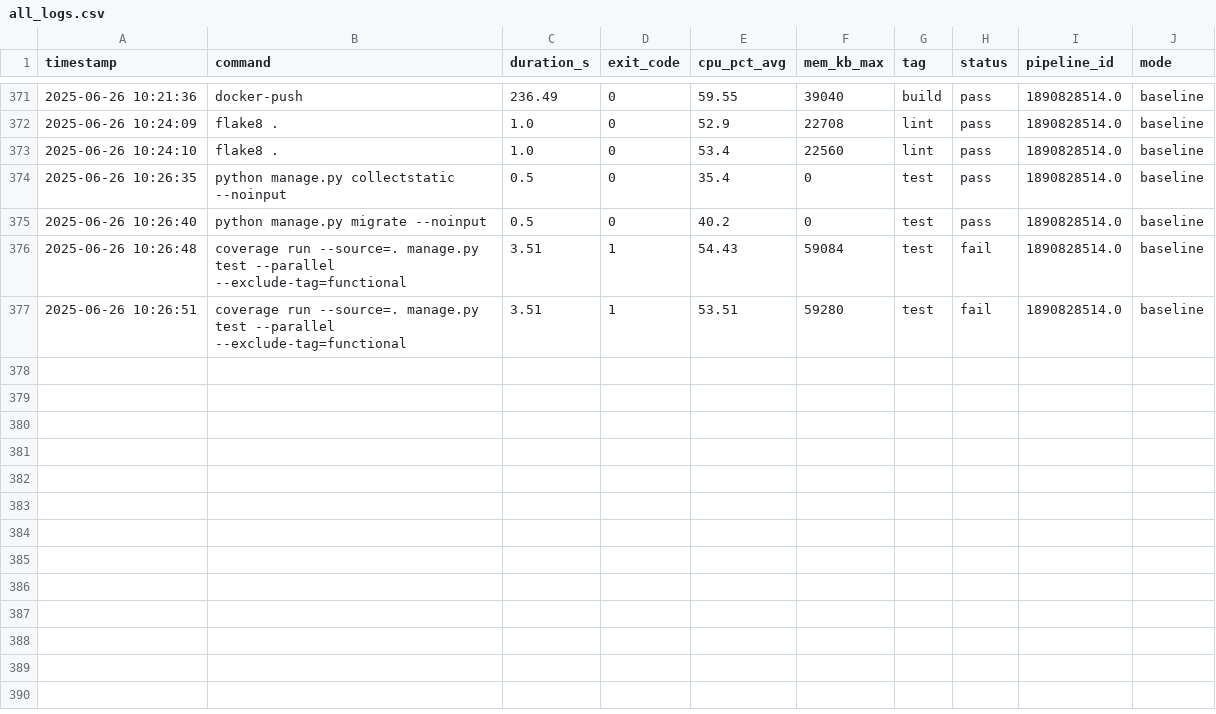
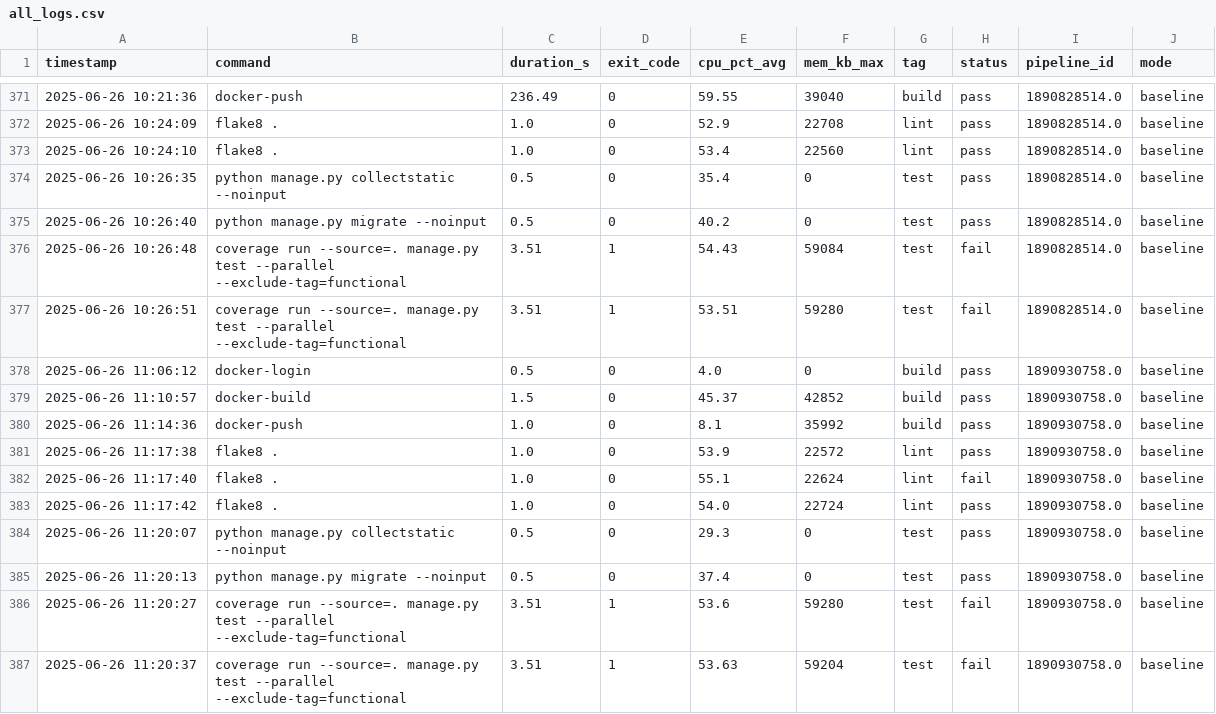
Before and after one commit to VanessaKingsleyHerts/BidShopping, a CSV file: data/all_logs.csv, drawn as a sheet; only a part is shown, gaps mark what is left out.

Commit message:
ci: update merged CI log dataset [skip ci]

```diff
--- a/data/all_logs.csv
+++ b/data/all_logs.csv
@@ -377 +377,11 @@ timestamp,command,duration_s,exit_code,cpu_pct_avg,mem_kb_max,tag,status,pipelin
 2025-06-26 10:26:51,coverage run --source=. manage.py test --parallel --exclude-tag=functional,3.51,1,53.51,59280,test,fail,1890828514.0,baseline
+2025-06-26 11:06:12,docker-login,0.5,0,4.0,0,build,pass,1890930758.0,baseline
+2025-06-26 11:10:57,docker-build,1.5,0,45.37,42852,build,pass,1890930758.0,baseline
+2025-06-26 11:14:36,docker-push,1.0,0,8.1,35992,build,pass,1890930758.0,baseline
+2025-06-26 11:17:38,flake8 .,1.0,0,53.9,22572,lint,pass,1890930758.0,baseline
+2025-06-26 11:17:40,flake8 .,1.0,0,55.1,22624,lint,fail,1890930758.0,baseline
+2025-06-26 11:17:42,flake8 .,1.0,0,54.0,22724,lint,pass,1890930758.0,baseline
+2025-06-26 11:20:07,python manage.py collectstatic --noinput,0.5,0,29.3,0,test,pass,1890930758.0,baseline
+2025-06-26 11:20:13,python manage.py migrate --noinput,0.5,0,37.4,0,test,pass,1890930758.0,baseline
+2025-06-26 11:20:27,coverage run --source=. manage.py test --parallel --exclude-tag=functional,3.51,1,53.6,59280,test,fail,1890930758.0,baseline
+2025-06-26 11:20:37,coverage run --source=. manage.py test --parallel --exclude-tag=functional,3.51,1,53.63,59204,test,fail,1890930758.0,baseline
```
